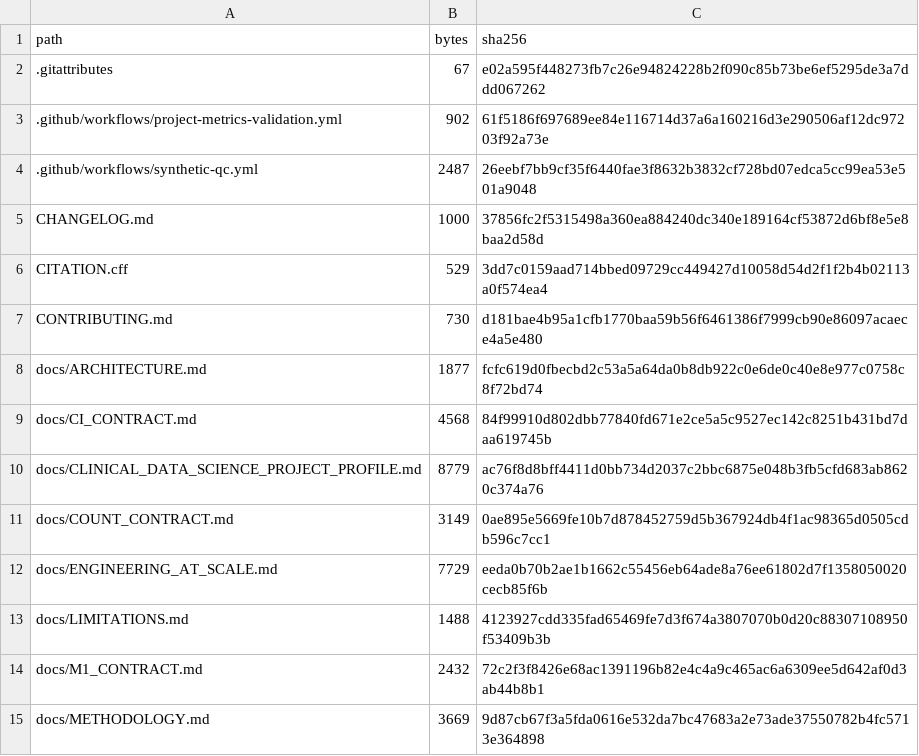
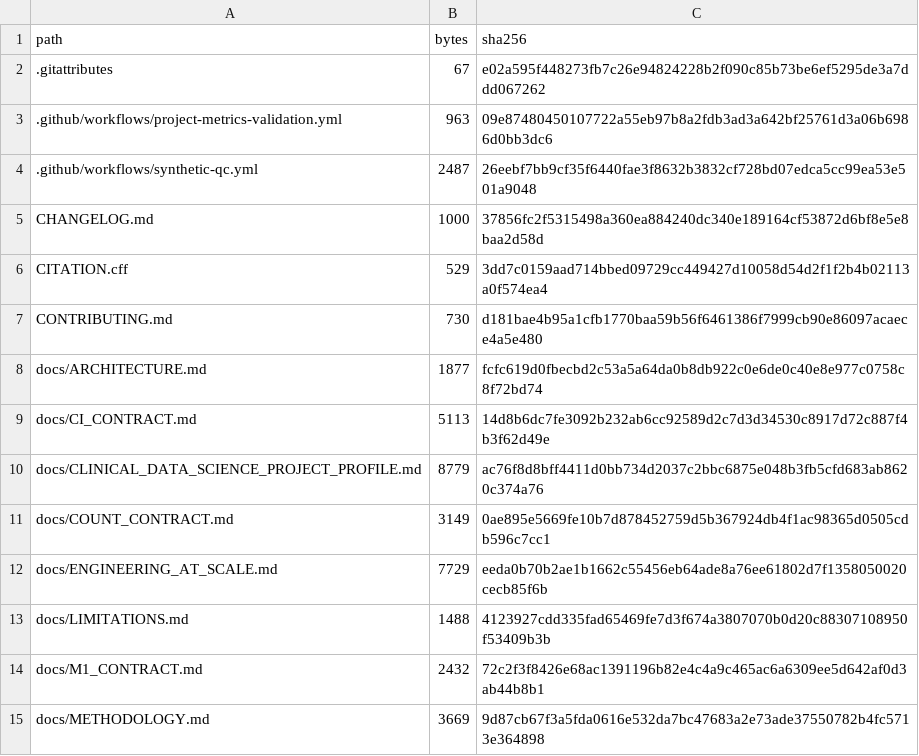
Before and after one commit to ahmedalaqab33-source/RENAL_FAERS_2026, a CSV file: RELEASE_MANIFEST.csv, drawn as a sheet; only a part is shown.

Commit message:
build: refresh exact-byte release manifest for audited CI docs

```diff
--- a/RELEASE_MANIFEST.csv
+++ b/RELEASE_MANIFEST.csv
@@ -2,3 +2,3 @@ path,bytes,sha256
 .gitattributes,67,e02a595f448273fb7c26e94824228b2f090c85b73be6ef5295de3a7ddd067262
-.github/workflows/project-metrics-validation.yml,902,61f5186f697689ee84e116714d37a6a160216d3e290506af12dc97203f92a73e
+.github/workflows/project-metrics-validation.yml,963,09e87480450107722a55eb97b8a2fdb3ad3a642bf25761d3a06b6986d0bb3dc6
 .github/workflows/synthetic-qc.yml,2487,26eebf7bb9cf35f6440fae3f8632b3832cf728bd07edca5cc99ea53e501a9048
@@ -8,3 +8,3 @@ CONTRIBUTING.md,730,d181bae4b95a1cfb1770baa59b56f6461386f7999cb90e86097acaece4a5
 docs/ARCHITECTURE.md,1877,fcfc619d0fbecbd2c53a5a64da0b8db922c0e6de0c40e8e977c0758c8f72bd74
-docs/CI_CONTRACT.md,4568,84f99910d802dbb77840fd671e2ce5a5c9527ec142c8251b431bd7daa619745b
+docs/CI_CONTRACT.md,5113,14d8b6dc7fe3092b232ab6cc92589d2c7d3d34530c8917d72c887f4b3f62d49e
 docs/CLINICAL_DATA_SCIENCE_PROJECT_PROFILE.md,8779,ac76f8d8bff4411d0bb734d2037c2bbc6875e048b3fb5cfd683ab8620c374a76
```
